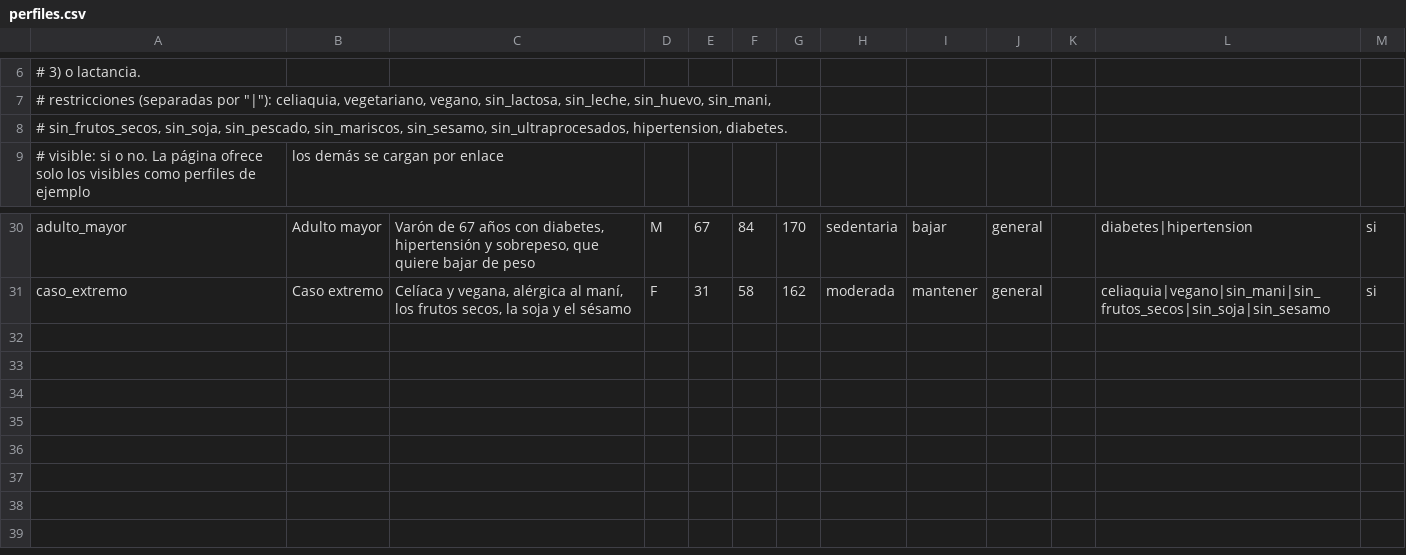
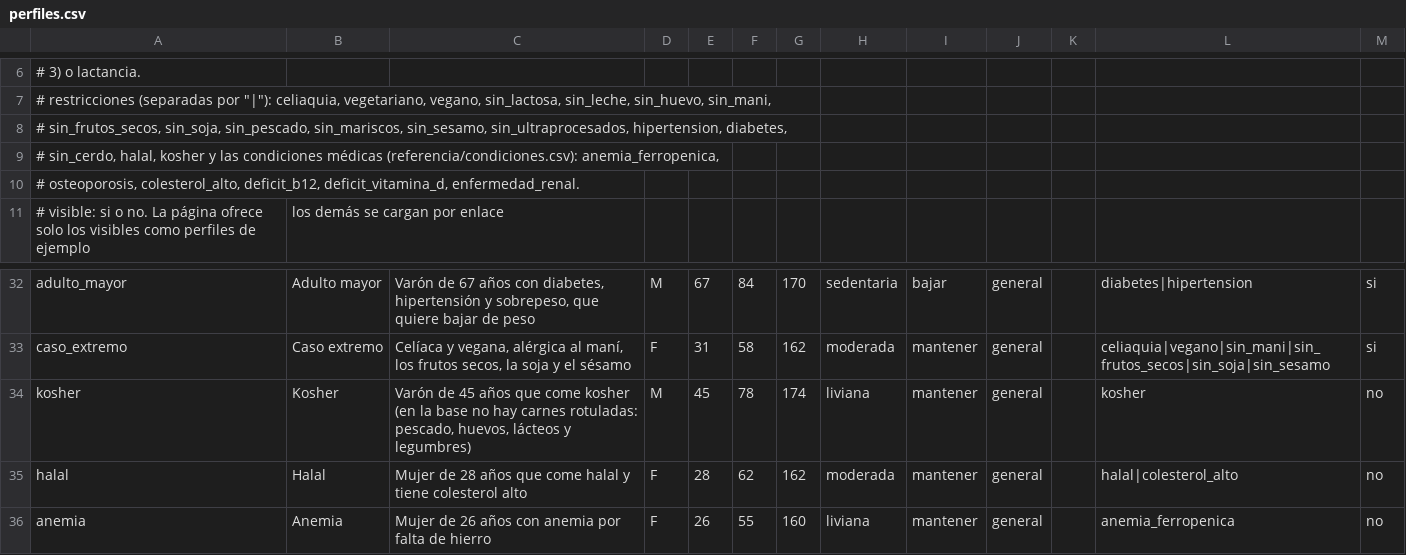
Before and after one commit to nazarenofolica/Optimizacion_TPS, a CSV file: TPF/base_sepa/referencia/perfiles.csv, drawn as a sheet; only a part is shown, gaps mark what is left out.

```diff
--- a/TPF/base_sepa/referencia/perfiles.csv
+++ b/TPF/base_sepa/referencia/perfiles.csv
@@ -7,3 +7,5 @@
 #   restricciones (separadas por "|"): celiaquia, vegetariano, vegano, sin_lactosa, sin_leche, sin_huevo, sin_mani,
-#   sin_frutos_secos, sin_soja, sin_pescado, sin_mariscos, sin_sesamo, sin_ultraprocesados, hipertension, diabetes.
+#   sin_frutos_secos, sin_soja, sin_pescado, sin_mariscos, sin_sesamo, sin_ultraprocesados, hipertension, diabetes,
+#   sin_cerdo, halal, kosher y las condiciones médicas (referencia/condiciones.csv): anemia_ferropenica,
+#   osteoporosis, colesterol_alto, deficit_b12, deficit_vitamina_d, enfermedad_renal.
 #   visible: si o no. La página ofrece solo los visibles como perfiles de ejemplo; los demás se cargan por enlace
@@ -31 +33,4 @@ adulto_mayor;Adulto mayor;Varón de 67 años con diabetes, hipertensión y sobre
 caso_extremo;Caso extremo;Celíaca y vegana, alérgica al maní, los frutos secos, la soja y el sésamo;F;31;58;162;moderada;mantener;general;;celiaquia|vegano|sin_mani|sin_frutos_secos|sin_soja|sin_sesamo;si
+kosher;Kosher;Varón de 45 años que come kosher (en la base no hay carnes rotuladas: pescado, huevos, lácteos y legumbres);M;45;78;174;liviana;mantener;general;;kosher;no
+halal;Halal;Mujer de 28 años que come halal y tiene colesterol alto;F;28;62;162;moderada;mantener;general;;halal|colesterol_alto;no
+anemia;Anemia;Mujer de 26 años con anemia por falta de hierro;F;26;55;160;liviana;mantener;general;;anemia_ferropenica;no
```
Also changed, not shown: 22 other files.
